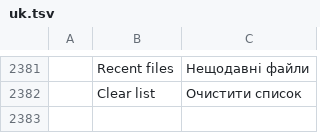
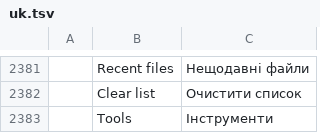
Before and after one commit to samuelavike1/Readf, a TSV file: crates/ui-egui/src/i18n/uk.tsv, drawn as a sheet; only a part is shown, gaps mark what is left out; the diff names each change by its address in the sheet, - before the commit and + after, or states it on an @@ line.

```diff
--- a/crates/ui-egui/src/i18n/uk.tsv
+++ b/crates/ui-egui/src/i18n/uk.tsv
+row 2383:  | Tools | Інструменти
```
Also changed, not shown: crates/ui-egui/src/i18n/ar.tsv, crates/ui-egui/src/i18n/it.tsv, 10 other files.
